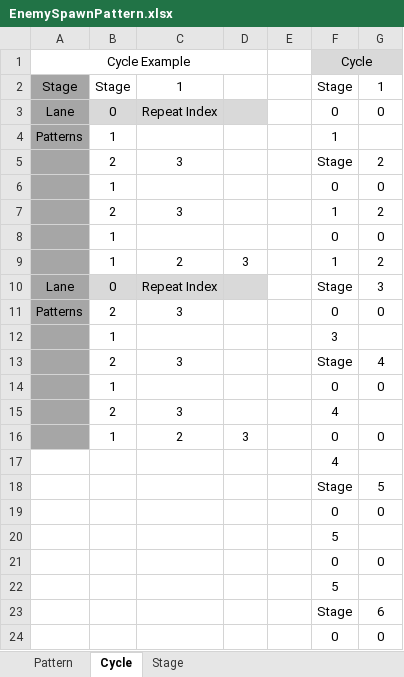
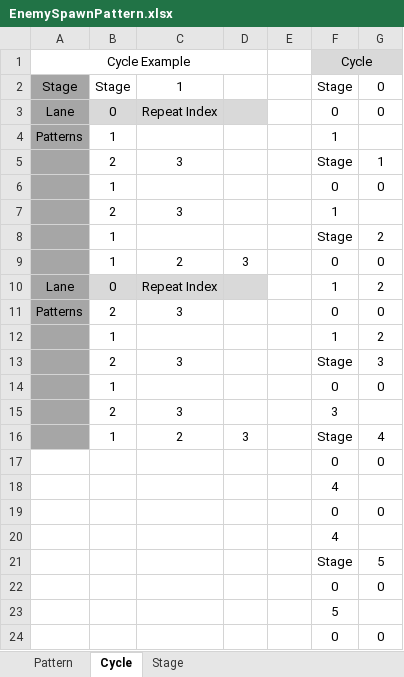
Before and after one commit to mynameisjinhohong/HotSix, an Excel workbook: Plan/GameData/EnemySpawnPattern.xlsx, sheet Cycle, drawn as a sheet; only a part is shown; the shorter side is filled out with more unchanged rows; values as stored, in another font and other column widths than the file's, no borders; removed rows and columns are numbered as before the commit, all else as after; the diff names each change by its address in the sheet, - before the commit and + after, or states it on an @@ line.

Commit message:
Update EnemySpawnPattern

```diff
--- a/Plan/GameData/EnemySpawnPattern.xlsx (sheet Cycle)
+++ b/Plan/GameData/EnemySpawnPattern.xlsx (sheet Cycle)
-G2: 1
+G2: 0
-G5: 2
+G5: 1
-G7: 2
+G7: (empty)
+row 8:  | 1 |  |  |  | Stage | 2
+row 9:  | 1 | 2 | 3 |  | 0 | 0
+row 10: Lane | 0 | Repeat Index |  |  | 1 | 2
+row 12:  | 1 |  |  |  | 1 | 2
+row 13:  | 2 | 3 |  |  | Stage | 3
-row 9:  | 1 | 2 | 3 |  | 1 | 2
-row 10: Lane | 0 | Repeat Index |  |  | Stage | 3
-row 12:  | 1 |  |  |  | 3
-row 13:  | 2 | 3 |  |  | Stage | 4
-row 14:  | 1 |  |  |  | 0 | 0
-F15: 4
+F15: 3
-F16: 0
+F16: Stage
-G16: 0
+G16: 4
+row 17:  |  |  |  |  | 0 | 0
+row 18:  |  |  |  |  | 4
+row 19:  |  |  |  |  | 0 | 0
```
